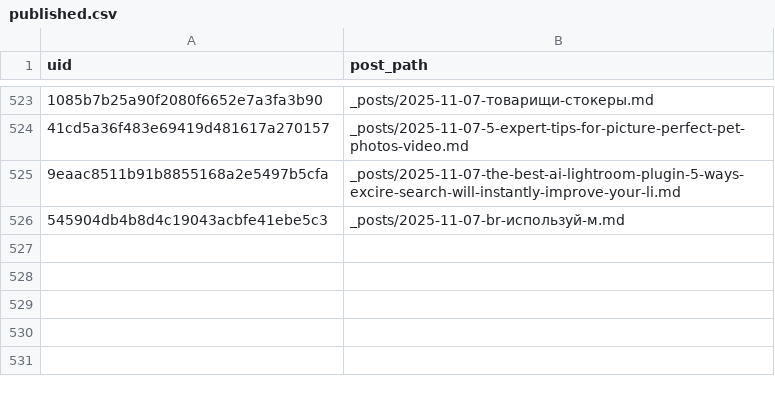
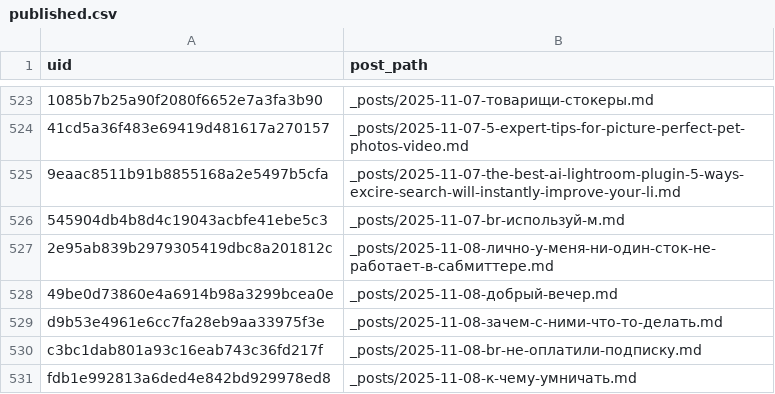
Before and after one commit to ViShark2882/niche-hub, a CSV file: data/published.csv, drawn as a sheet; only a part is shown, gaps mark what is left out; the diff names each change by its address in the sheet, - before the commit and + after, or states it on an @@ line.

Commit message:
new posts

```diff
--- a/data/published.csv
+++ b/data/published.csv
+row 527: 2e95ab839b2979305419dbc8a201812c | _posts/2025-11-08-лично-у-меня-ни-один-сток-не-работает-в-сабмиттере.md
+row 528: 49be0d73860e4a6914b98a3299bcea0e | _posts/2025-11-08-добрый-вечер.md
+row 529: d9b53e4961e6cc7fa28eb9aa33975f3e | _posts/2025-11-08-зачем-с-ними-что-то-делать.md
+row 530: c3bc1dab801a93c16eab743c36fd217f | _posts/2025-11-08-br-не-оплатили-подписку.md
+row 531: fdb1e992813a6ded4e842bd929978ed8 | _posts/2025-11-08-к-чему-умничать.md
```
Also changed, not shown: 5 other files.
